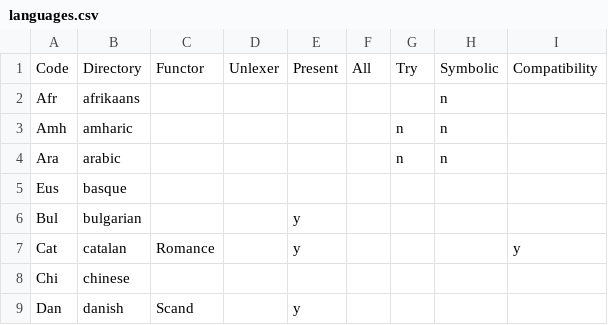
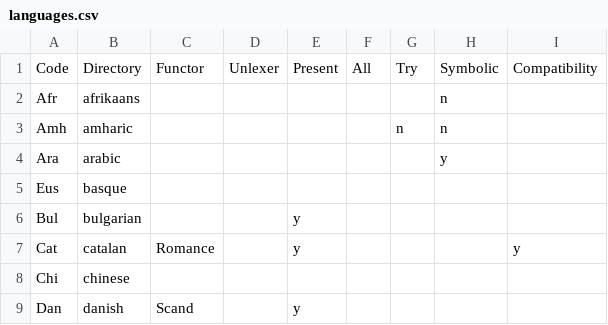
Before and after one commit to GrammaticalFramework/gf-rgl, a CSV file: languages.csv, drawn as a sheet; only a part is shown.

Commit message:
Arabic has Symbolic now, updated languages.csv.

```diff
--- a/languages.csv
+++ b/languages.csv
@@ -3,3 +3,3 @@ Afr,afrikaans,,,,,,n,
 Amh,amharic,,,,,n,n,
-Ara,arabic,,,,,n,n,
+Ara,arabic,,,,,,y,
 Eus,basque,,,,,,,
```
